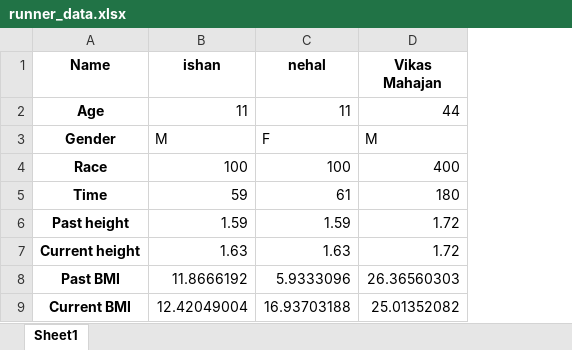
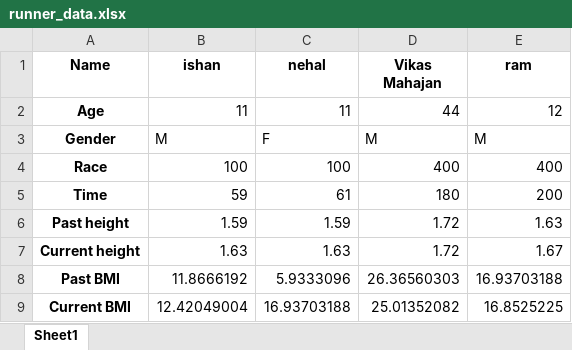
Before and after one commit to ishanluhani/runner_winner_prediction, an Excel workbook: runner_data.xlsx, sheet Sheet1, drawn as a sheet; values as stored, in another font and other column widths than the file's, no borders; the diff names each change by its address in the sheet, - before the commit and + after, or states it on an @@ line.

```diff
--- a/runner_data.xlsx (sheet Sheet1)
+++ b/runner_data.xlsx (sheet Sheet1)
+column E (ram), rows 2-9: 12 | M | 400 | 200 | 1.63 | 1.67 | 16.93703188 | 16.8525225
```
Also changed, not shown: elegiblity records.xlsx, 3 other files.
